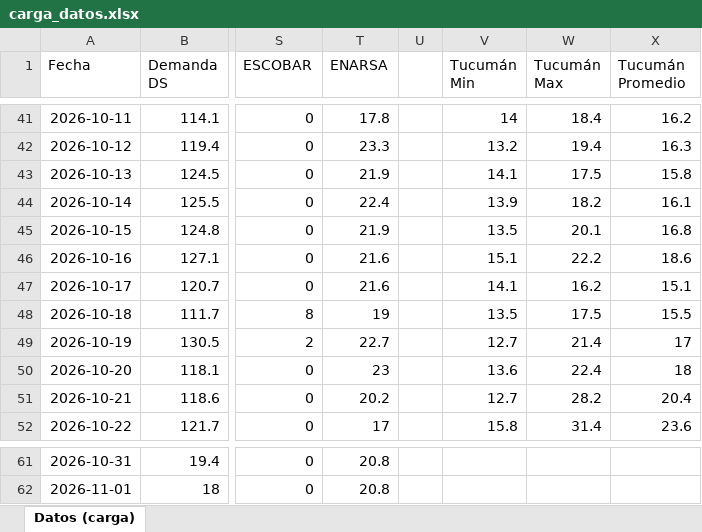
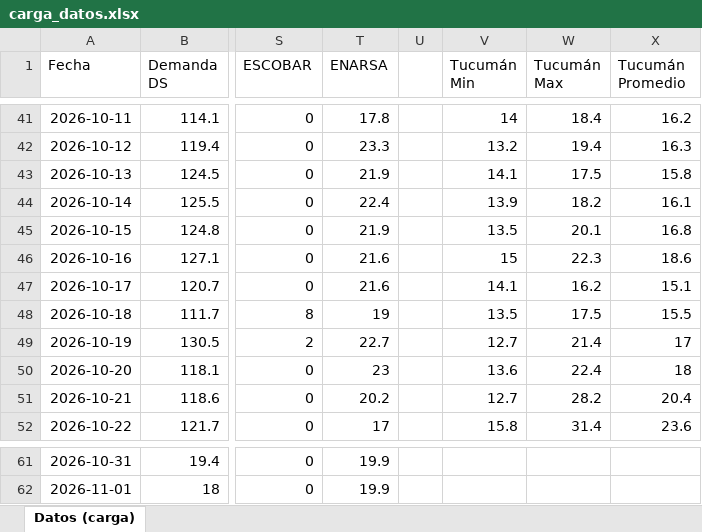
Before and after one commit to RodrigoManassero/estado-sistema-gas-rodrigo, an Excel workbook: data/carga_datos.xlsx, sheet Datos (carga), drawn as a sheet; only a part is shown, gaps mark what is left out; values as stored, in another font and other column widths than the file's, no borders; the diff covers the shown part only; the diff names each change by its address in the sheet, - before the commit and + after, or states it on an @@ line.

```diff
--- a/data/carga_datos.xlsx (sheet Datos (carga))
+++ b/data/carga_datos.xlsx (sheet Datos (carga))
-V46 (Tucumán Min): 15.1
+V46 (Tucumán Min): 15
-W46 (Tucumán Max): 22.2
+W46 (Tucumán Max): 22.3
-T61:T62 (ENARSA): 20.8
+T61:T62 (ENARSA): 19.9
```
Also changed, not shown: 98 edited cells elsewhere in this sheet, 33 other files.
